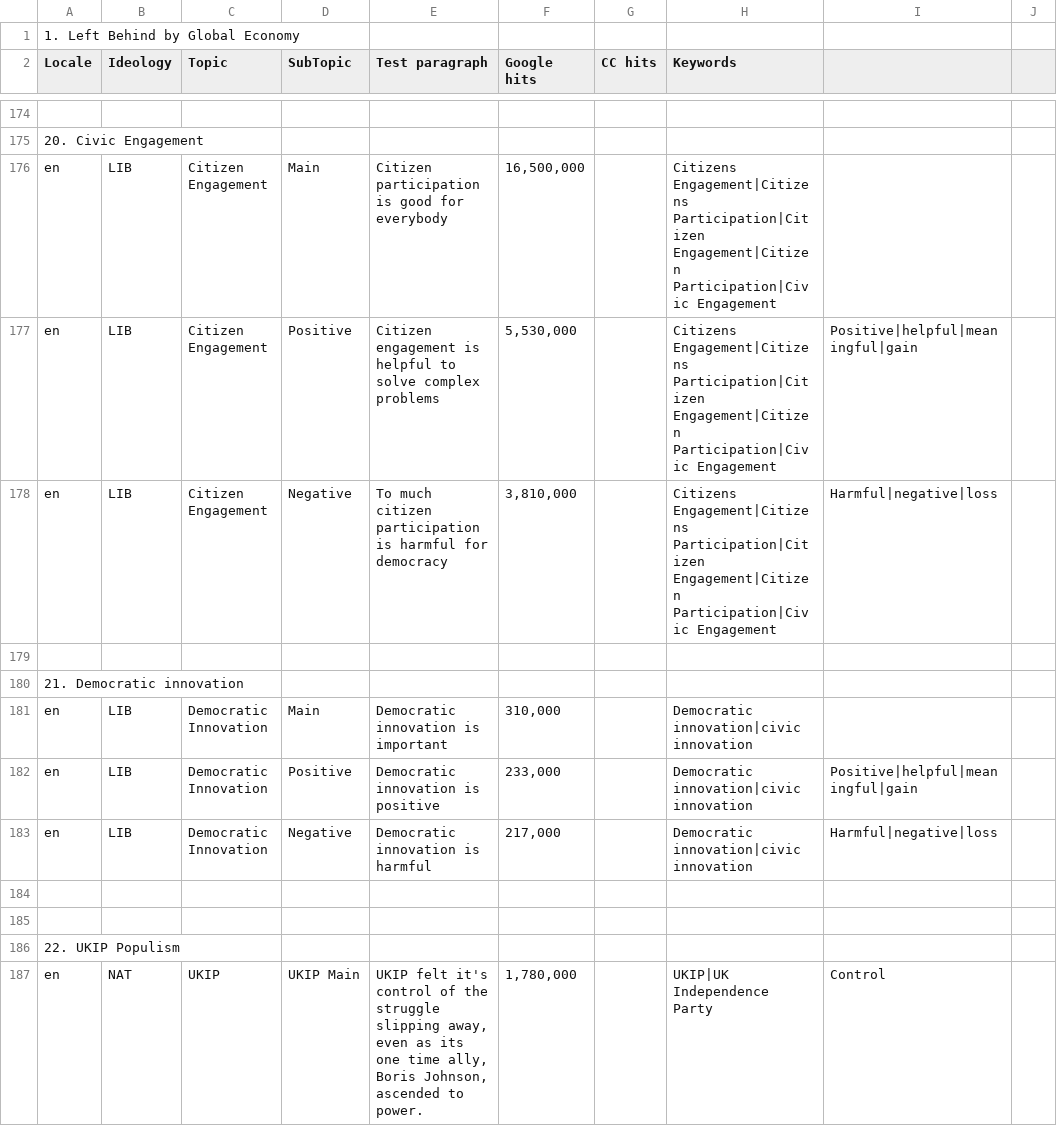
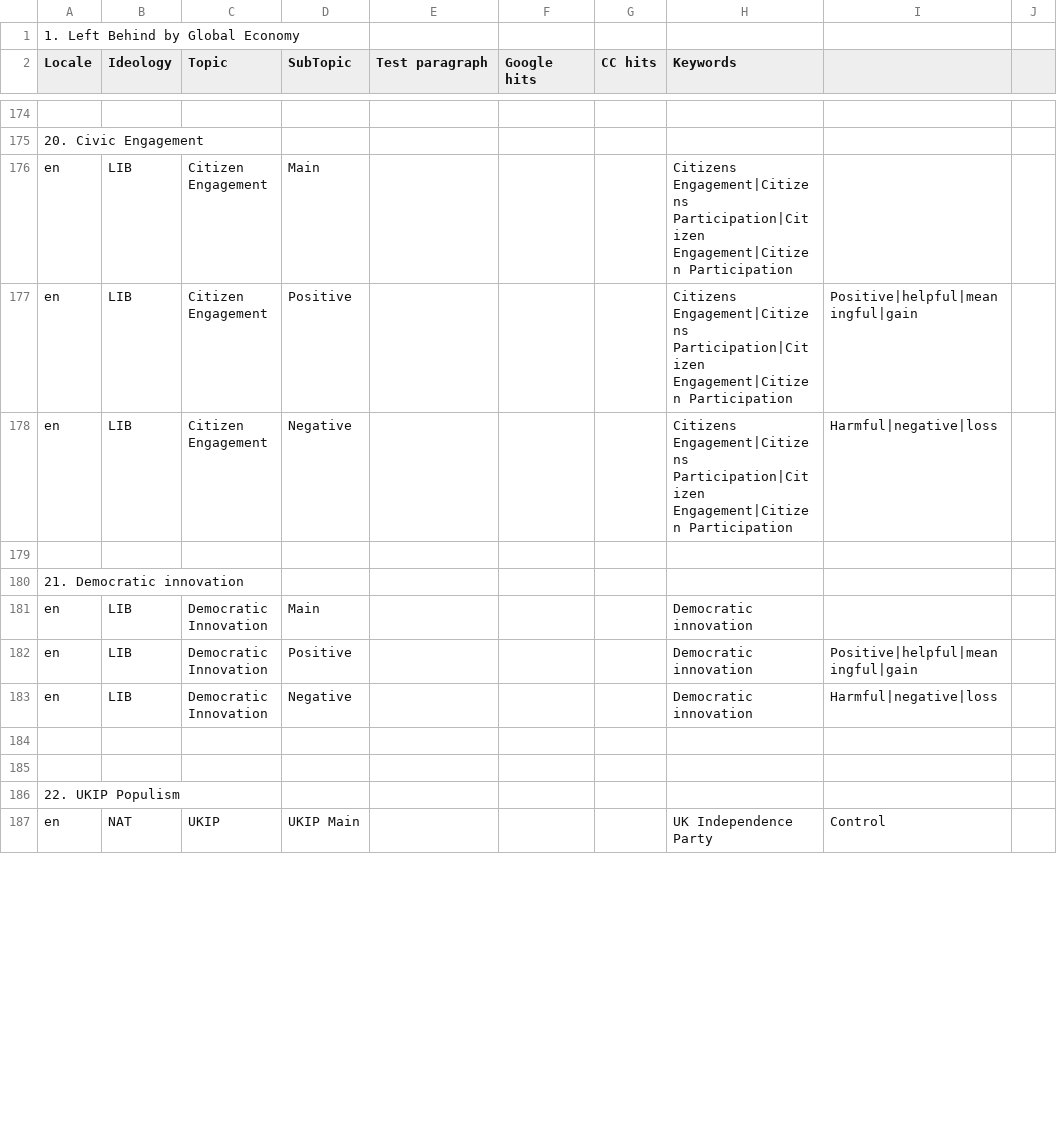
Before and after one commit to CitizensFoundation/pace-keyword-scanner, a CSV file: exampleKeywords/en_v1.csv, drawn as a sheet; only a part is shown, gaps mark what is left out; the diff covers the shown part only; the diff names each change by its address in the sheet, - before the commit and + after, or states it on an @@ line.

Commit message:
Revert "New keywords"
This reverts commit 3076f25eb61eeade03b8d0e949a995a5f2a6d210.

```diff
--- a/exampleKeywords/en_v1.csv
+++ b/exampleKeywords/en_v1.csv
-E176 (Test paragraph): Citizen participation is good for everybody
+E176 (Test paragraph): ￼
-F176 (Google hits): 16,500,000
+F176 (Google hits): (empty)
-H176:H178 (Keywords): …Participation|Citizen Engagement|Citizen Participation|Civic Engagement
+H176:H178 (Keywords): …Participation|Citizen Engagement|Citizen Participation
-E177 (Test paragraph): Citizen engagement is helpful to solve complex problems
+E177 (Test paragraph): ￼
-F177 (Google hits): 5,530,000
+F177 (Google hits): (empty)
-E178 (Test paragraph): To much citizen participation is harmful for democracy
+E178 (Test paragraph): ￼
-F178 (Google hits): 3,810,000
+F178 (Google hits): (empty)
-E181 (Test paragraph): Democratic innovation is important
+E181 (Test paragraph): (empty)
-F181 (Google hits): 310,000
+F181 (Google hits): (empty)
-H181:H183 (Keywords): Democratic innovation|civic innovation
+H181:H183 (Keywords): Democratic innovation
-E182 (Test paragraph): Democratic innovation is positive
+E182 (Test paragraph): (empty)
-F182 (Google hits): 233,000
+F182 (Google hits): (empty)
-E183 (Test paragraph): Democratic innovation is harmful
+E183 (Test paragraph): (empty)
-F183 (Google hits): 217,000
+F183 (Google hits): (empty)
-E187 (Test paragraph): UKIP felt it's control of the struggle slipping away, even as its one time ally, Boris Johnson, ascended to power.
+E187 (Test paragraph): (empty)
-F187 (Google hits): 1,780,000
+F187 (Google hits): (empty)
-H187 (Keywords): UKIP|UK Independence Party
+H187 (Keywords): UK Independence Party
```
Also changed, not shown: 4 added rows, 3 removed rows and 54 edited cells elsewhere in this file.
